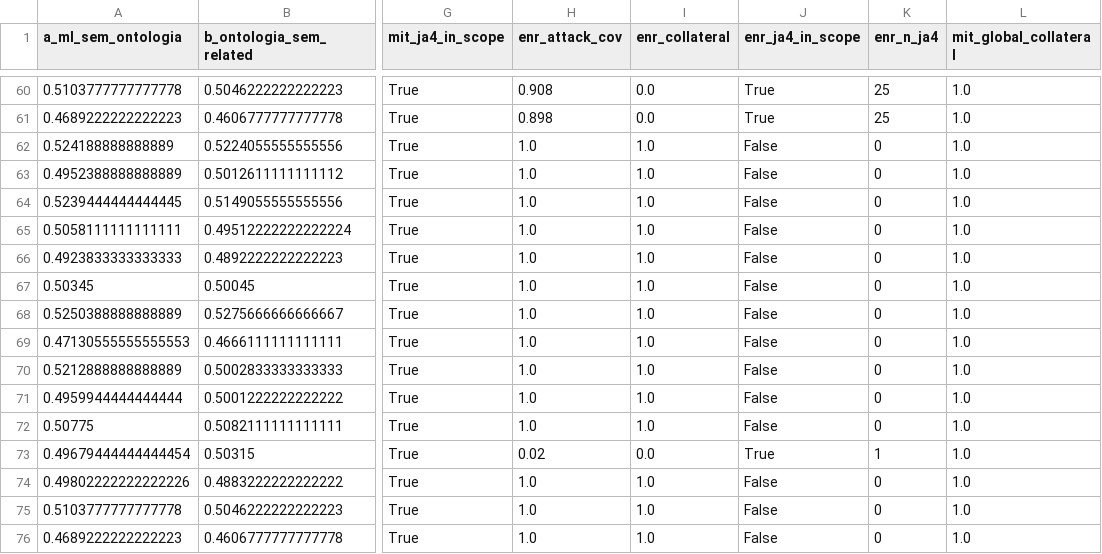
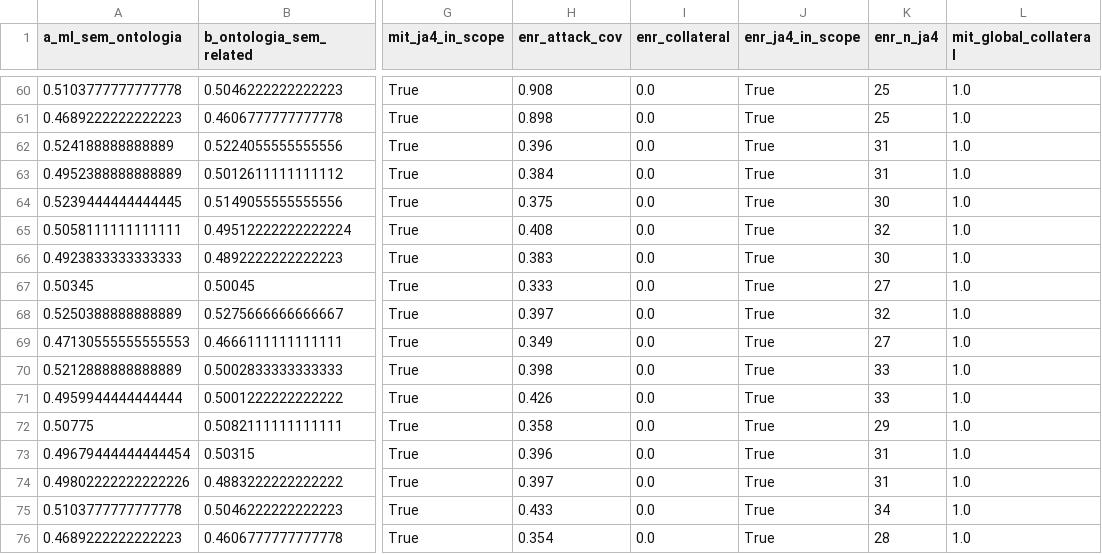
Before and after one commit to Natanael0liveira/knowledge-graph-ddos-article, a CSV file: experiments/sprint-6-noms/results/realistic_final_runs.csv, drawn as a sheet; only a part is shown, gaps mark what is left out; the diff covers the shown part only; the diff names each change by its address in the sheet, - before the commit and + after, or states it on an @@ line.

```diff
--- a/experiments/sprint-6-noms/results/realistic_final_runs.csv
+++ b/experiments/sprint-6-noms/results/realistic_final_runs.csv
-H62 (enr_attack_cov): 1.0
+H62 (enr_attack_cov): 0.396
-I62:I72 (enr_collateral): 1.0
+I62:I72 (enr_collateral): 0.0
-J62:J72 (enr_ja4_in_scope): False
+J62:J72 (enr_ja4_in_scope): True
-K62:K63 (enr_n_ja4): 0
+K62:K63 (enr_n_ja4): 31
-H63 (enr_attack_cov): 1.0
+H63 (enr_attack_cov): 0.384
-H64 (enr_attack_cov): 1.0
+H64 (enr_attack_cov): 0.375
-K64 (enr_n_ja4): 0
+K64 (enr_n_ja4): 30
-H65 (enr_attack_cov): 1.0
+H65 (enr_attack_cov): 0.408
-K65 (enr_n_ja4): 0
+K65 (enr_n_ja4): 32
-H66 (enr_attack_cov): 1.0
+H66 (enr_attack_cov): 0.383
-K66 (enr_n_ja4): 0
+K66 (enr_n_ja4): 30
-H67 (enr_attack_cov): 1.0
+H67 (enr_attack_cov): 0.333
-K67 (enr_n_ja4): 0
+K67 (enr_n_ja4): 27
-H68 (enr_attack_cov): 1.0
+H68 (enr_attack_cov): 0.397
-K68 (enr_n_ja4): 0
+K68 (enr_n_ja4): 32
-H69 (enr_attack_cov): 1.0
+H69 (enr_attack_cov): 0.349
-K69 (enr_n_ja4): 0
+K69 (enr_n_ja4): 27
-H70 (enr_attack_cov): 1.0
+H70 (enr_attack_cov): 0.398
-K70:K71 (enr_n_ja4): 0
+K70:K71 (enr_n_ja4): 33
-H71 (enr_attack_cov): 1.0
+H71 (enr_attack_cov): 0.426
-H72 (enr_attack_cov): 1.0
+H72 (enr_attack_cov): 0.358
-K72 (enr_n_ja4): 0
+K72 (enr_n_ja4): 29
-H73 (enr_attack_cov): 0.02
+H73 (enr_attack_cov): 0.396
-K73 (enr_n_ja4): 1
+K73 (enr_n_ja4): 31
-H74 (enr_attack_cov): 1.0
+H74 (enr_attack_cov): 0.397
-I74:I76 (enr_collateral): 1.0
+I74:I76 (enr_collateral): 0.0
-J74:J76 (enr_ja4_in_scope): False
+J74:J76 (enr_ja4_in_scope): True
-K74 (enr_n_ja4): 0
+K74 (enr_n_ja4): 31
-H75 (enr_attack_cov): 1.0
+H75 (enr_attack_cov): 0.433
-K75 (enr_n_ja4): 0
+K75 (enr_n_ja4): 34
-H76 (enr_attack_cov): 1.0
+H76 (enr_attack_cov): 0.354
-K76 (enr_n_ja4): 0
+K76 (enr_n_ja4): 28
```
Also changed, not shown: 8 edited cells elsewhere in this file, experiments/sprint-6-noms/results/profile_drift_runs.csv, experiments/sprint-6-noms/results/symbolic_detector_runs.csv, 24 other files.
